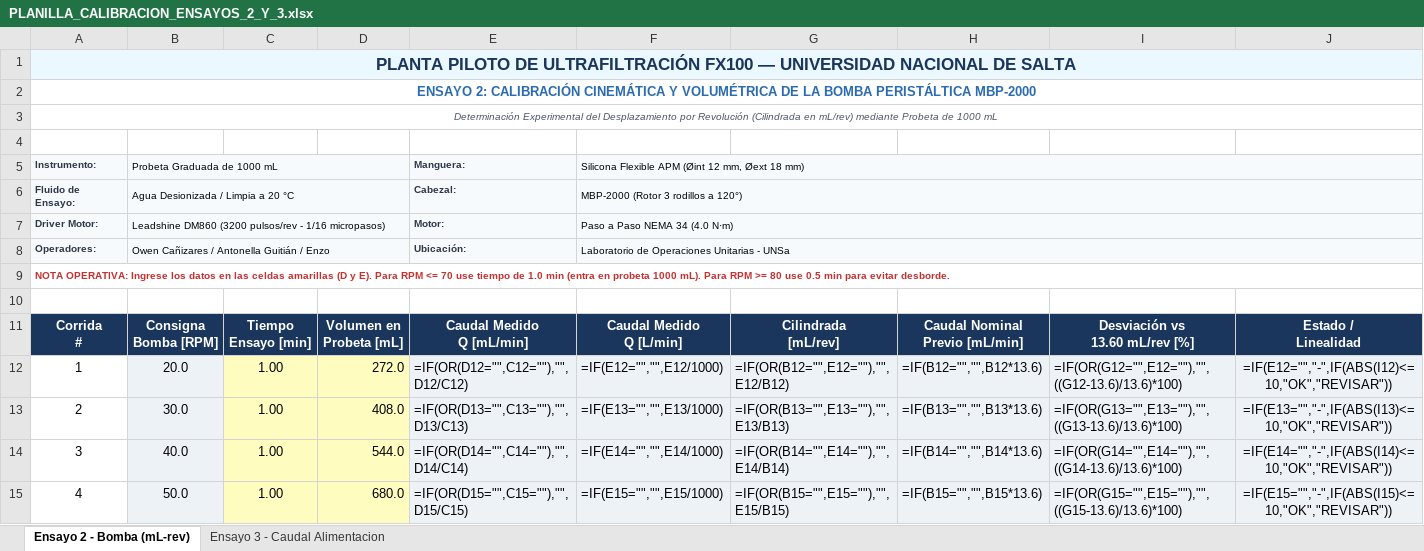
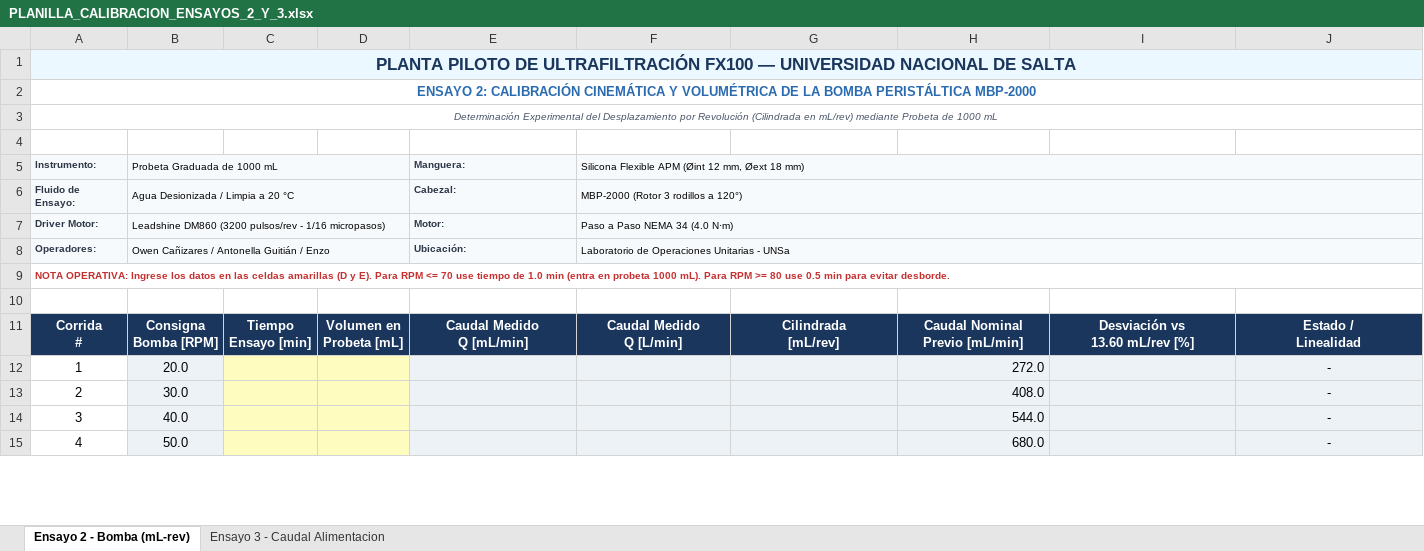
Before and after one commit to enzoocorte/Planta-Ultrafiltracion, an Excel workbook: 02_Hito2_Instrumentacion_Sensores/02_Firmware_Test_Sensores/subhito2_2_v4/PLANILLA_CALIBRACION_ENSAYOS_2_Y_3.xlsx, sheet Ensayo 2 - Bomba (mL-rev), drawn as a sheet; only a part is shown; values as stored, in another font and other column widths than the file's, no borders; formulas without a stored value are shown as written; charts and pictures not drawn; the diff covers the shown part only; the diff names each change by its address in the sheet, - before the commit and + after, or states it on an @@ line.

```diff
--- a/02_Hito2_Instrumentacion_Sensores/02_Firmware_Test_Sensores/subhito2_2_v4/PLANILLA_CALIBRACION_ENSAYOS_2_Y_3.xlsx (sheet Ensayo 2 - Bomba (mL-rev))
+++ b/02_Hito2_Instrumentacion_Sensores/02_Firmware_Test_Sensores/subhito2_2_v4/PLANILLA_CALIBRACION_ENSAYOS_2_Y_3.xlsx (sheet Ensayo 2 - Bomba (mL-rev))
-C5:D8 fill: #F7FAFC
+C5:D8 fill: none
-G5:J8 fill: #F7FAFC
+G5:J8 fill: none
-C12:C15: 1.00
+C12:C15: (empty)
-D12: 272.0
+D12: (empty)
-E12: =IF(OR(D12="",C12=""),"",D12/C12)
+E12: (empty)
-F12: =IF(E12="","",E12/1000)
+F12: (empty)
-G12: =IF(OR(B12="",E12=""),"",E12/B12)
+G12: (empty)
-H12: =IF(B12="","",B12*13.6)
+H12: 272.0
-I12: =IF(OR(G12="",E12=""),"",((G12-13.6)/13.6)*100)
+I12: (empty)
-J12: =IF(E12="","-",IF(ABS(I12)<=10,"OK","REVISAR"))
+J12: -
-D13: 408.0
+D13: (empty)
-E13: =IF(OR(D13="",C13=""),"",D13/C13)
+E13: (empty)
-F13: =IF(E13="","",E13/1000)
+F13: (empty)
-G13: =IF(OR(B13="",E13=""),"",E13/B13)
+G13: (empty)
-H13: =IF(B13="","",B13*13.6)
+H13: 408.0
-I13: =IF(OR(G13="",E13=""),"",((G13-13.6)/13.6)*100)
+I13: (empty)
-J13: =IF(E13="","-",IF(ABS(I13)<=10,"OK","REVISAR"))
+J13: -
-D14: 544.0
+D14: (empty)
-E14: =IF(OR(D14="",C14=""),"",D14/C14)
+E14: (empty)
-F14: =IF(E14="","",E14/1000)
+F14: (empty)
-G14: =IF(OR(B14="",E14=""),"",E14/B14)
+G14: (empty)
-H14: =IF(B14="","",B14*13.6)
+H14: 544.0
-I14: =IF(OR(G14="",E14=""),"",((G14-13.6)/13.6)*100)
+I14: (empty)
-J14: =IF(E14="","-",IF(ABS(I14)<=10,"OK","REVISAR"))
+J14: -
-D15: 680.0
+D15: (empty)
-E15: =IF(OR(D15="",C15=""),"",D15/C15)
+E15: (empty)
-F15: =IF(E15="","",E15/1000)
+F15: (empty)
-G15: =IF(OR(B15="",E15=""),"",E15/B15)
+G15: (empty)
-H15: =IF(B15="","",B15*13.6)
+H15: 680.0
-I15: =IF(OR(G15="",E15=""),"",((G15-13.6)/13.6)*100)
+I15: (empty)
-J15: =IF(E15="","-",IF(ABS(I15)<=10,"OK","REVISAR"))
+J15: -
```
Also changed, not shown: 39 edited cells elsewhere in this sheet, sheet Ensayo 3 - Caudal Alimentacion, charts or pictures.
